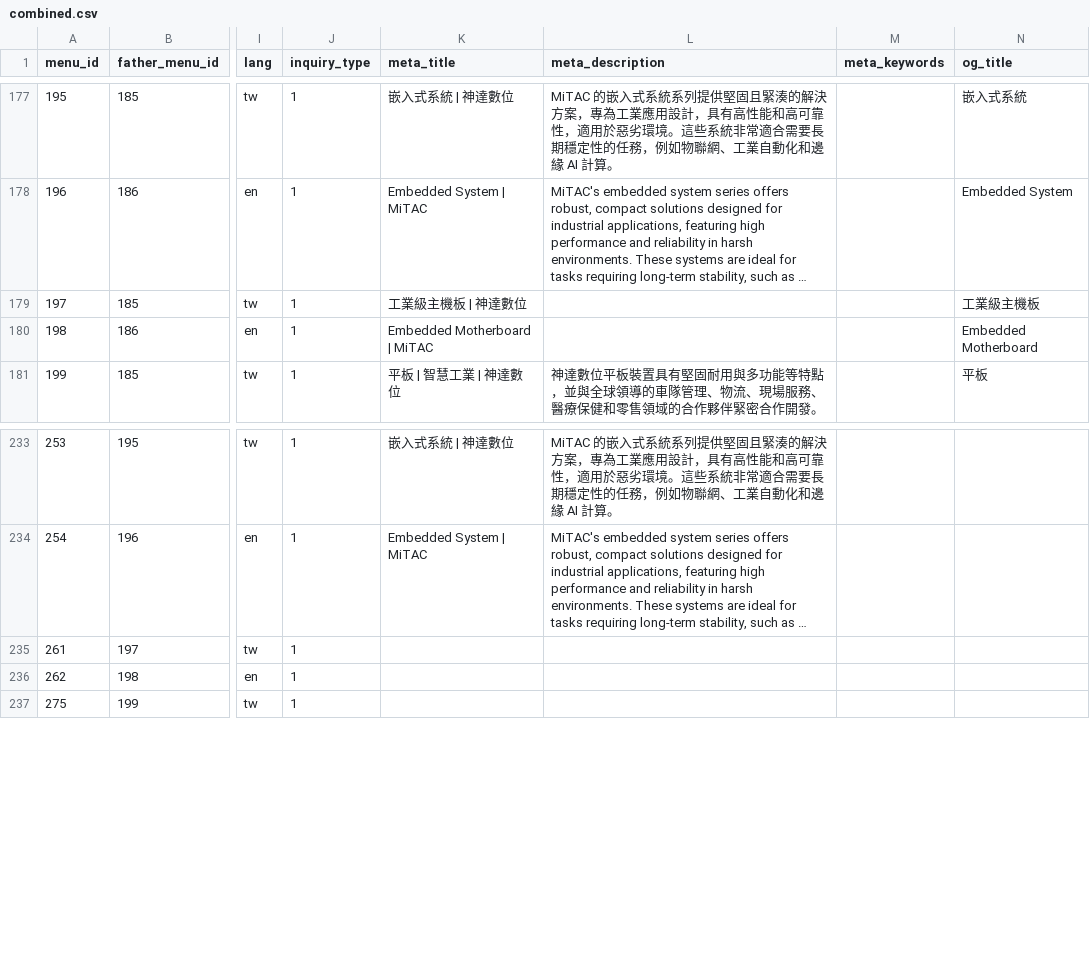
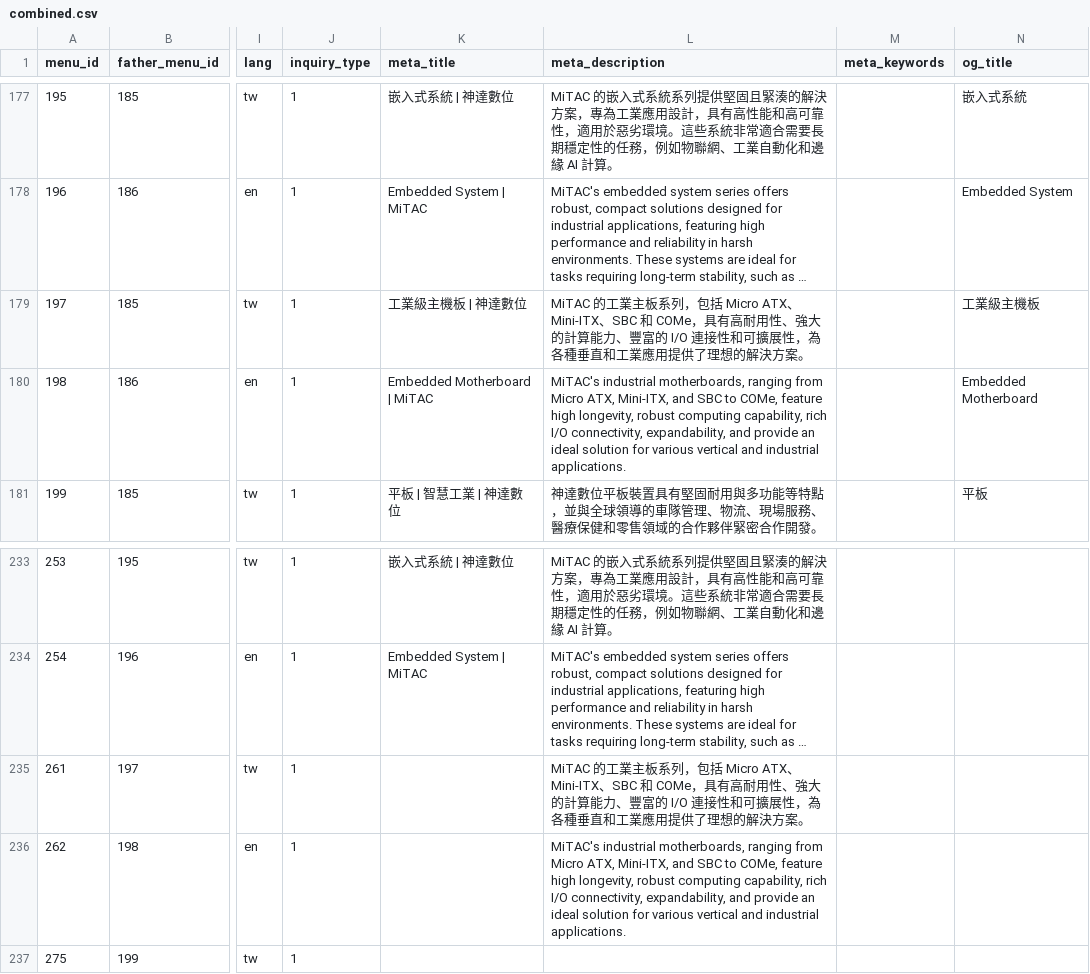
Before and after one commit to yanyan981637/mdt, a CSV file: src/WebData/combined.csv, drawn as a sheet; only a part is shown, gaps mark what is left out; long unchanged cells end in …; the diff names each change by its address in the sheet, - before the commit and + after, or states it on an @@ line.

Commit message:
修正 embedded-motherboard meta_description

```diff
--- a/src/WebData/combined.csv
+++ b/src/WebData/combined.csv
-L179 (meta_description): (empty)
+L179 (meta_description): MiTAC 的工業主板系列，包括 Micro ATX、Mini-ITX、SBC 和 COMe，具有高耐用性、強大的計算能力、豐富的 I/O 連接性和可擴展性，為各種垂直和工業應用提供了理想的解決方案。
-L180 (meta_description): (empty)
+L180 (meta_description): MiTAC's industrial motherboards, ranging from Micro ATX, Mini-ITX, and SBC to COMe, feature high longevity, robust computing capability, rich I/O connectivity, expandability, and provide an ideal solution for various vertical and industrial applications.
-L235 (meta_description): (empty)
+L235 (meta_description): MiTAC 的工業主板系列，包括 Micro ATX、Mini-ITX、SBC 和 COMe，具有高耐用性、強大的計算能力、豐富的 I/O 連接性和可擴展性，為各種垂直和工業應用提供了理想的解決方案。
-L236 (meta_description): (empty)
+L236 (meta_description): MiTAC's industrial motherboards, ranging from Micro ATX, Mini-ITX, and SBC to COMe, feature high longevity, robust computing capability, rich I/O connectivity, expandability, and provide an ideal solution for various vertical and industrial applications.
```
